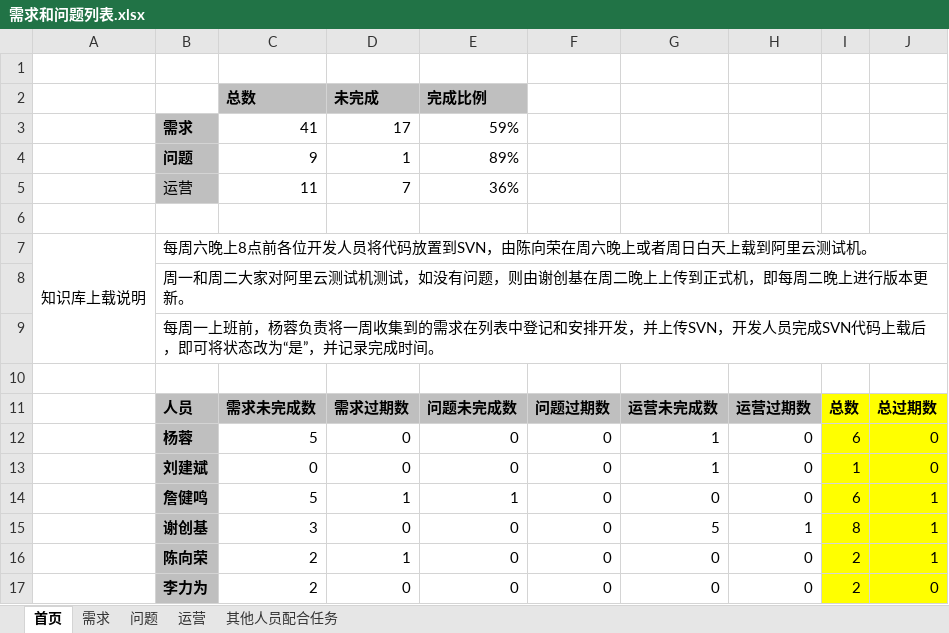
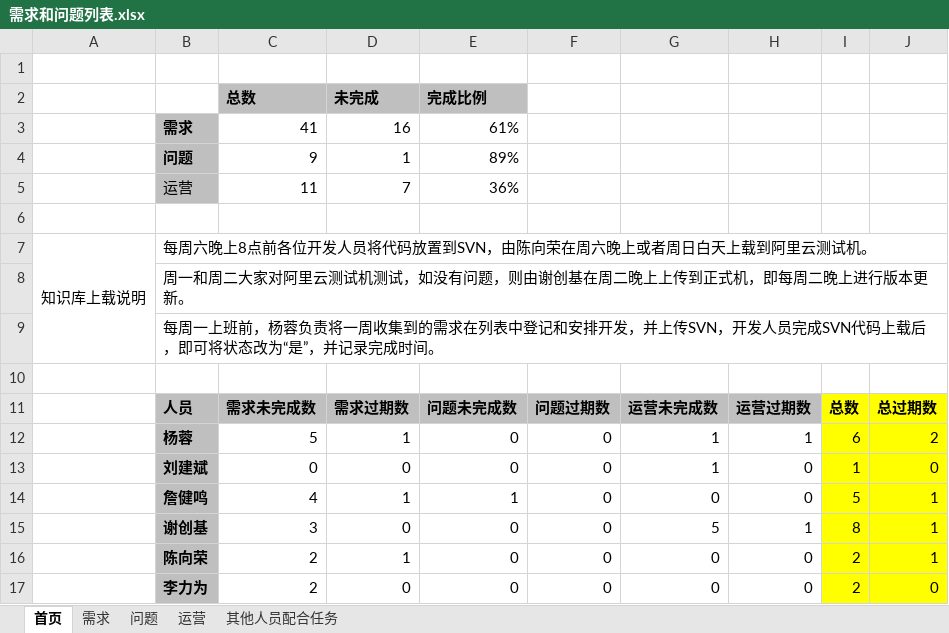
Before and after one commit to virgilchen/wsb, an Excel workbook: 问题跟进列表/需求和问题列表.xlsx, sheet 首页, drawn as a sheet; values as stored, in another font and other column widths than the file's, no borders; the diff names each change by its address in the sheet, - before the commit and + after, or states it on an @@ line.

```diff
--- a/问题跟进列表/需求和问题列表.xlsx (sheet 首页)
+++ b/问题跟进列表/需求和问题列表.xlsx (sheet 首页)
-D3: 17
+D3: 16
-E3: 59%
+E3: 61%
-D12: 0
+D12: 1
-H12: 0
+H12: 1
-J12: 0
+J12: 2
-C14: 5
+C14: 4
-I14: 6
+I14: 5
```
Also changed, not shown: sheet 需求.
